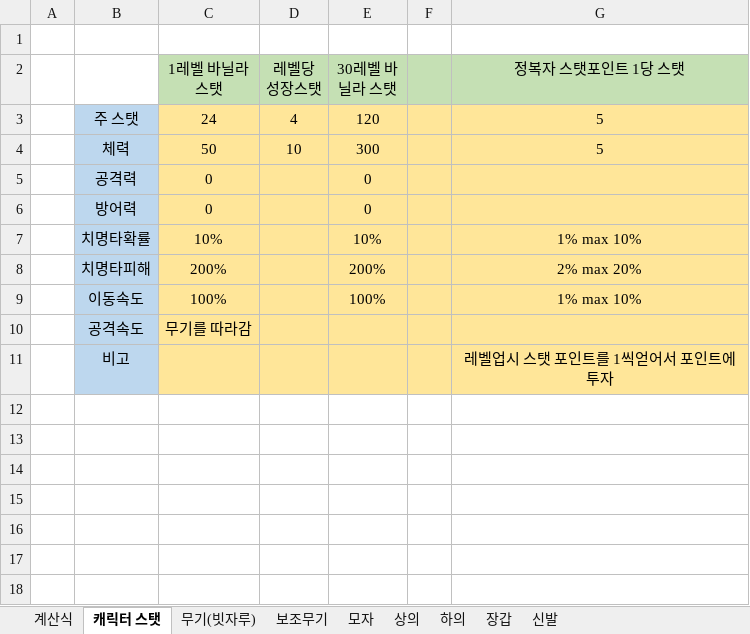
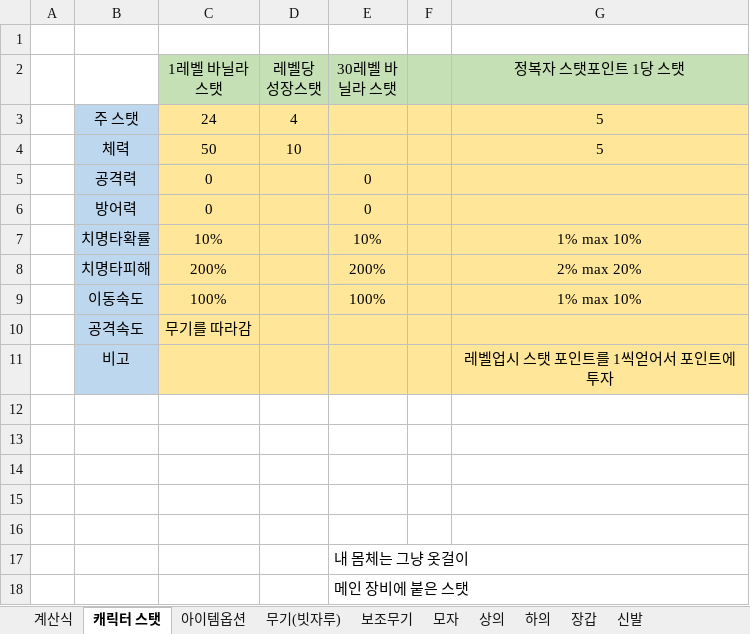
Before and after one commit to healjoo/smallprecious, an Excel workbook: 클리니아/클리니아_수치.xlsx, sheet 캐릭터 스탯, drawn as a sheet; values as stored, in another font and other column widths than the file's, no borders; the diff names each change by its address in the sheet, - before the commit and + after, or states it on an @@ line.

```diff
--- a/클리니아/클리니아_수치.xlsx (sheet 캐릭터 스탯)
+++ b/클리니아/클리니아_수치.xlsx (sheet 캐릭터 스탯)
+sheet tab: 아이템옵션
-E3 (30레벨 바닐라 스탯): 120
+E3 (30레벨 바닐라 스탯): (empty)
-E4 (30레벨 바닐라 스탯): 300
+E4 (30레벨 바닐라 스탯): (empty)
+row 12: (empty)
+row 13: (empty)
+row 14: (empty)
+row 15: (empty)
+row 16: (empty)
+row 17:  |  |  |  | 내 몸체는 그냥 옷걸이
+row 18:  |  |  |  | 메인 장비에 붙은 스탯
```
Also changed, not shown: sheet 계산식, 연대표.xlsx, 11 other files.
